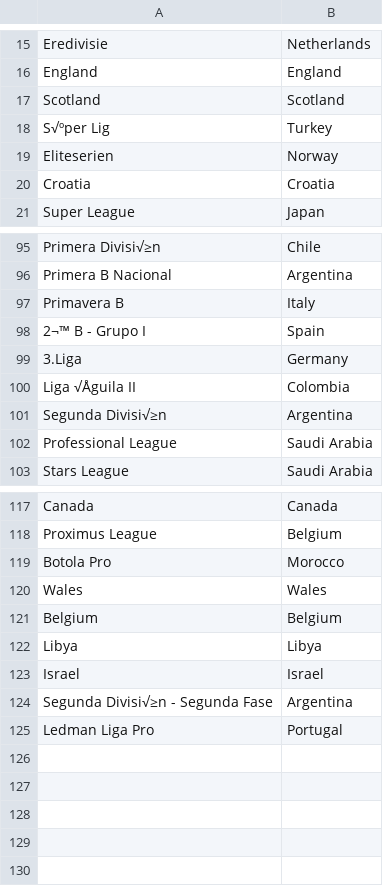
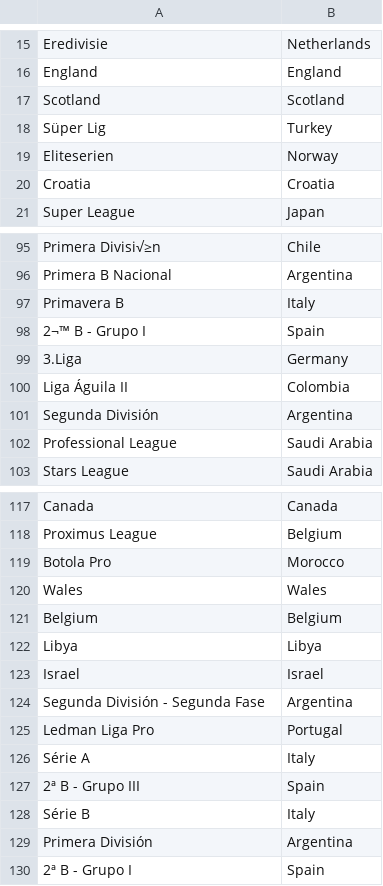
Before and after one commit to samuelroiz/Football_Research_Project, a CSV file: Resources/league_countries.csv, drawn as a sheet; only a part is shown, gaps mark what is left out.

```diff
--- a/Resources/league_countries.csv
+++ b/Resources/league_countries.csv
@@ -17,3 +17,3 @@ Eredivisie,Netherlands
  Scotland,Scotland
-S√ºper Lig,Turkey
+Süper Lig,Turkey
 Eliteserien,Norway
@@ -99,4 +99,4 @@ Primavera B,Italy
 3.Liga,Germany
-Liga √Åguila II,Colombia
-Segunda Divisi√≥n,Argentina
+Liga Águila II,Colombia
+Segunda División,Argentina
 Professional League,Saudi Arabia
@@ -123,3 +123,8 @@ Botola Pro,Morocco
  Israel,Israel
-Segunda Divisi√≥n - Segunda Fase,Argentina
+Segunda División - Segunda Fase,Argentina
 Ledman Liga Pro,Portugal
+Série A,Italy
+2ª B - Grupo III,Spain
+Série B,Italy
+Primera División,Argentina
+2ª B - Grupo I,Spain
```
Also changed, not shown: Resources/locations.csv, 28 other files.
